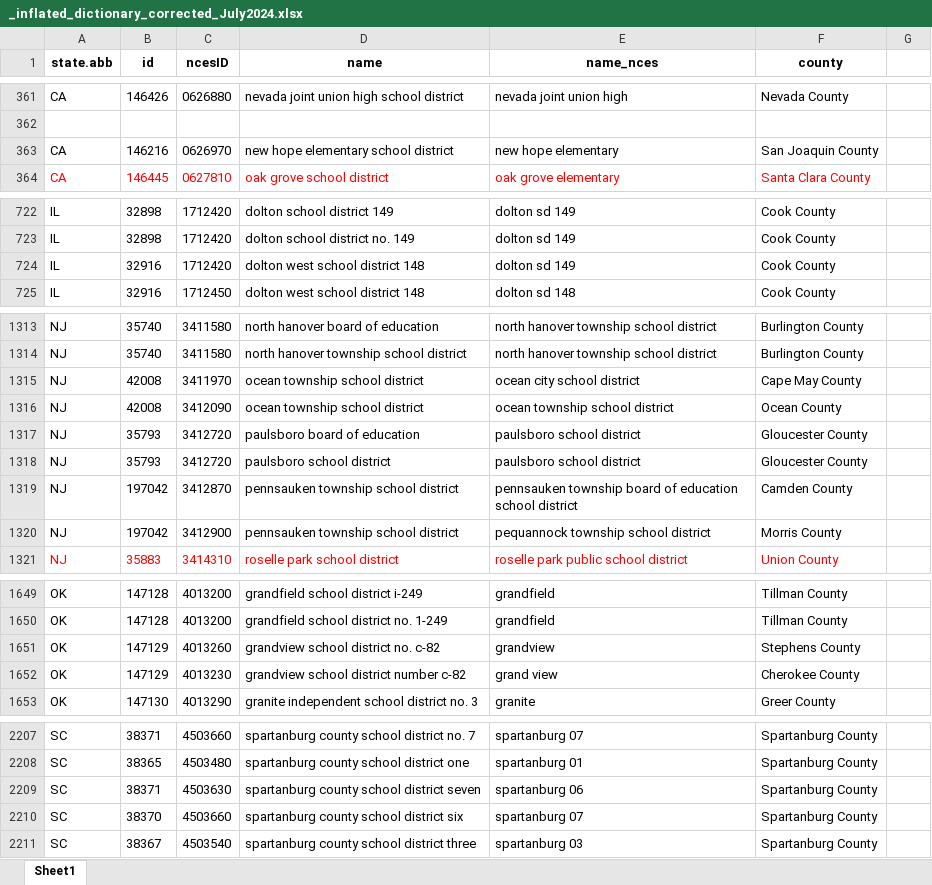
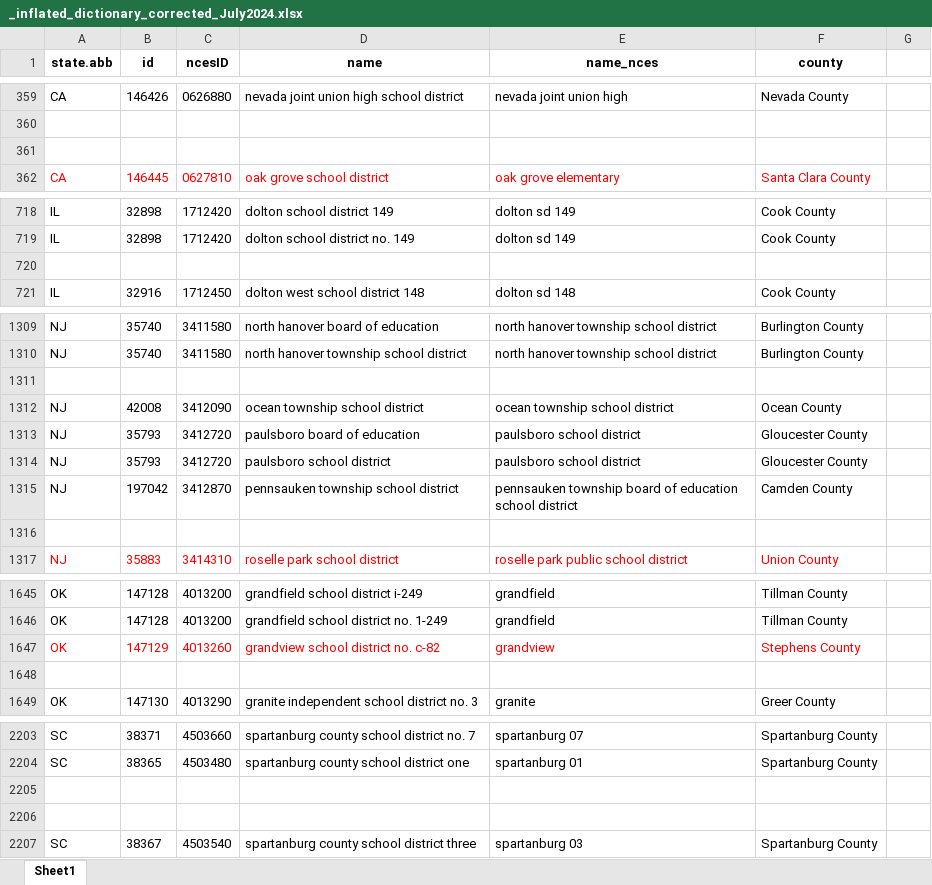
Before and after one commit to thuy2020/acfrs_data, an Excel workbook: data/_inflated_dictionary_corrected_July2024.xlsx, sheet Sheet1, drawn as a sheet; only a part is shown, gaps mark what is left out; values as stored, in another font and other column widths than the file's, no borders; addresses are those after the commit; the diff covers the shown part only; the diff names each change by its address in the sheet, - before the commit and + after, or states it on an @@ line.

```diff
--- a/data/_inflated_dictionary_corrected_July2024.xlsx (sheet Sheet1)
+++ b/data/_inflated_dictionary_corrected_July2024.xlsx (sheet Sheet1)
-row 361: CA | 146216 | 0626970 | new hope elementary school district | new hope elementary | San Joaquin County
+row 361: (empty)
-row 720: IL | 32916 | 1712420 | dolton west school district 148 | dolton sd 149 | Cook County
+row 720: (empty)
-row 1311: NJ | 42008 | 3411970 | ocean township school district | ocean city school district | Cape May County
+row 1311: (empty)
-row 1316: NJ | 197042 | 3412900 | pennsauken township school district | pequannock township school district | Morris County
+row 1316: (empty)
-A1647:F1647 text colour: black
+A1647:F1647 text colour: #FF0000
-row 1648: OK | 147129 | 4013230 | grandview school district number c-82 | grand view | Cherokee County
+row 1648: (empty)
-row 2205: SC | 38371 | 4503630 | spartanburg county school district seven | spartanburg 06 | Spartanburg County
+row 2205: (empty)
-row 2206: SC | 38370 | 4503660 | spartanburg county school district six | spartanburg 07 | Spartanburg County
+row 2206: (empty)
```
Also changed, not shown: 4 removed rows, 72 edited cells and cell formats elsewhere in this sheet, 8 other files.
